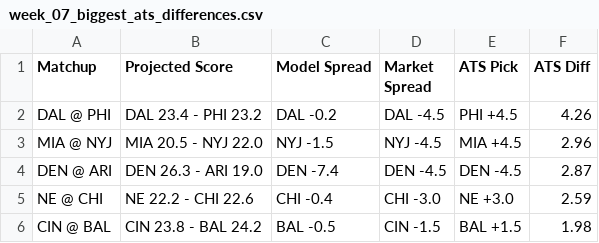
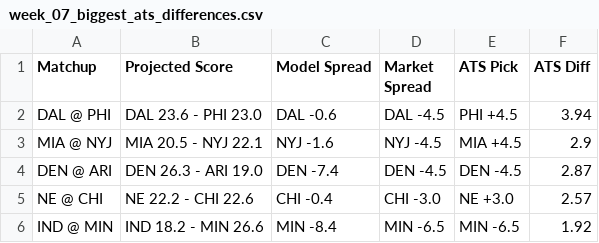
Before and after one commit to ethanfr10/NFL-Season-Projections, a CSV file: weekly_projections/outputs/week_07/week_07_biggest_ats_differences.csv, drawn as a sheet.

Commit message:
Week 7 Monday Night

```diff
--- a/weekly_projections/outputs/week_07/week_07_biggest_ats_differences.csv
+++ b/weekly_projections/outputs/week_07/week_07_biggest_ats_differences.csv
@@ -1,6 +1,6 @@
 Matchup,Projected Score,Model Spread,Market Spread,ATS Pick,ATS Diff
-DAL @ PHI,DAL 23.4 - PHI 23.2,DAL -0.2,DAL -4.5,PHI +4.5,4.26
-MIA @ NYJ,MIA 20.5 - NYJ 22.0,NYJ -1.5,NYJ -4.5,MIA +4.5,2.96
+DAL @ PHI,DAL 23.6 - PHI 23.0,DAL -0.6,DAL -4.5,PHI +4.5,3.94
+MIA @ NYJ,MIA 20.5 - NYJ 22.1,NYJ -1.6,NYJ -4.5,MIA +4.5,2.9
 DEN @ ARI,DEN 26.3 - ARI 19.0,DEN -7.4,DEN -4.5,DEN -4.5,2.87
-NE @ CHI,NE 22.2 - CHI 22.6,CHI -0.4,CHI -3.0,NE +3.0,2.59
-CIN @ BAL,CIN 23.8 - BAL 24.2,BAL -0.5,CIN -1.5,BAL +1.5,1.98
+NE @ CHI,NE 22.2 - CHI 22.6,CHI -0.4,CHI -3.0,NE +3.0,2.57
+IND @ MIN,IND 18.2 - MIN 26.6,MIN -8.4,MIN -6.5,MIN -6.5,1.92
```
Also changed, not shown: weekly_projections/outputs/week_07/week_07_biggest_projection_changes.csv, weekly_projections/outputs/week_07/week_07_biggest_total_differences.csv.
